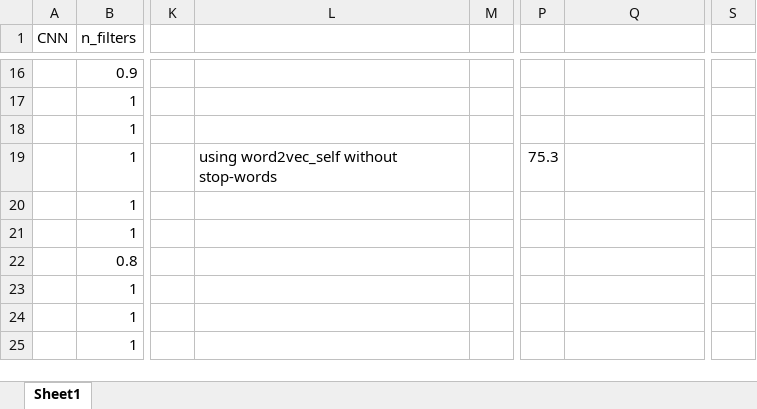
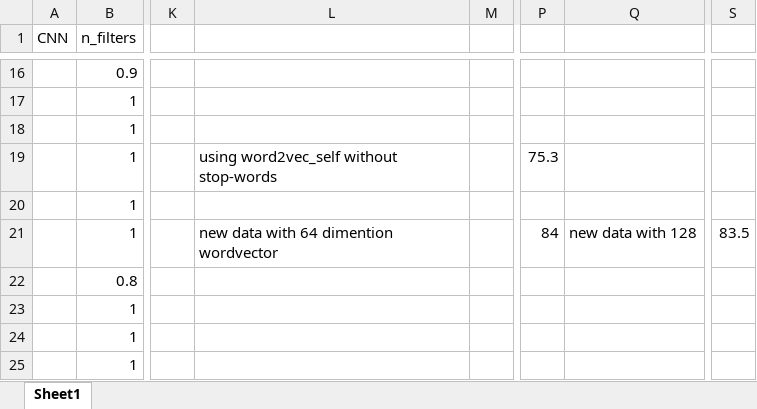
Before and after one commit to guanchongz/TextClassifier, an Excel workbook: parameters recording.xlsx, sheet Sheet1, drawn as a sheet; only a part is shown, gaps mark what is left out; values as stored, in another font and other column widths than the file's, no borders; the diff names each change by its address in the sheet, - before the commit and + after, or states it on an @@ line.

```diff
--- a/parameters recording.xlsx (sheet Sheet1)
+++ b/parameters recording.xlsx (sheet Sheet1)
-L21: (empty)
+L21: new data with 64 dimention wordvector
-P21: (empty)
+P21: 84
-Q21: (empty)
+Q21: new data with 128
-S21: (empty)
+S21: 83.5
```
Also changed, not shown: 2 other files.
